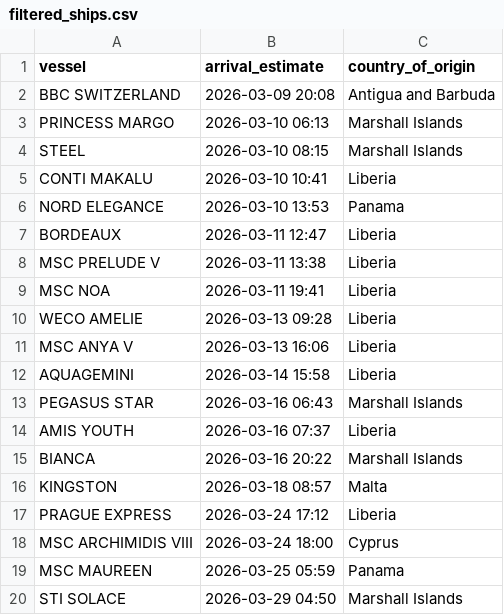
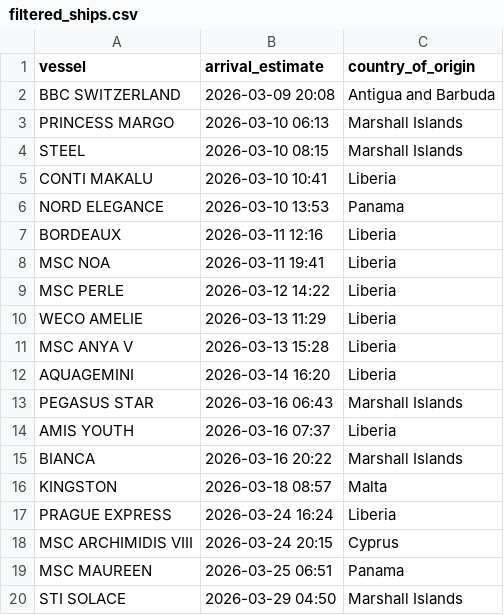
Before and after one commit to natalierjonas/FOC_NYC, a CSV file: filtered_ships.csv, drawn as a sheet.

```diff
--- a/filtered_ships.csv
+++ b/filtered_ships.csv
@@ -6,8 +6,8 @@ CONTI MAKALU,2026-03-10 10:41,Liberia
 NORD ELEGANCE,2026-03-10 13:53,Panama
-BORDEAUX,2026-03-11 12:47,Liberia
-MSC PRELUDE V,2026-03-11 13:38,Liberia
+BORDEAUX,2026-03-11 12:16,Liberia
 MSC NOA,2026-03-11 19:41,Liberia
-WECO AMELIE,2026-03-13 09:28,Liberia
-MSC ANYA V,2026-03-13 16:06,Liberia
-AQUAGEMINI,2026-03-14 15:58,Liberia
+MSC PERLE,2026-03-12 14:22,Liberia
+WECO AMELIE,2026-03-13 11:29,Liberia
+MSC ANYA V,2026-03-13 15:28,Liberia
+AQUAGEMINI,2026-03-14 16:20,Liberia
 PEGASUS STAR,2026-03-16 06:43,Marshall Islands
@@ -16,5 +16,5 @@ BIANCA,2026-03-16 20:22,Marshall Islands
 KINGSTON,2026-03-18 08:57,Malta
-PRAGUE EXPRESS,2026-03-24 17:12,Liberia
-MSC ARCHIMIDIS VIII,2026-03-24 18:00,Cyprus
-MSC MAUREEN,2026-03-25 05:59,Panama
+PRAGUE EXPRESS,2026-03-24 16:24,Liberia
+MSC ARCHIMIDIS VIII,2026-03-24 20:15,Cyprus
+MSC MAUREEN,2026-03-25 06:51,Panama
 STI SOLACE,2026-03-29 04:50,Marshall Islands
```
Also changed, not shown: ships_estimates_fixed.csv.
